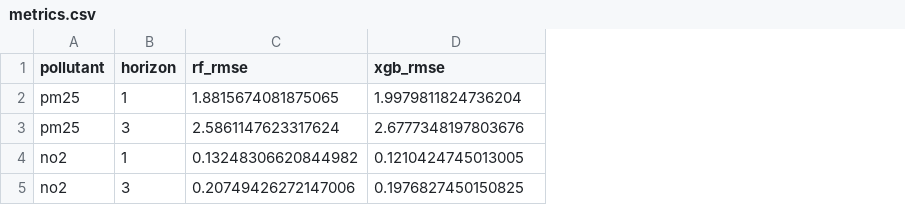
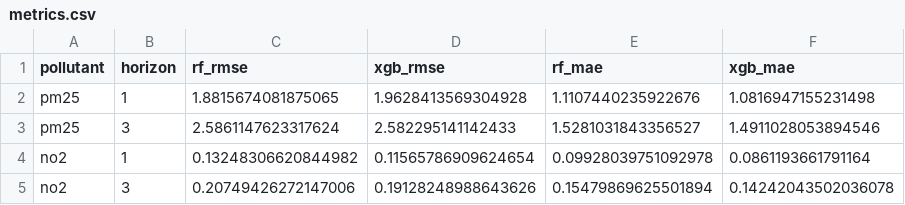
Before and after one commit to HarishLokhanta/Sydney-AQI-Forecasting-ML-project, a CSV file: reports/metrics.csv, drawn as a sheet; the diff names each change by its address in the sheet, - before the commit and + after, or states it on an @@ line.

```diff
--- a/reports/metrics.csv
+++ b/reports/metrics.csv
+column E (rf_mae), rows 2-5: 1.1107440235922676 | 1.5281031843356527 | 0.09928039751092978 | 0.15479869625501894
+column F (xgb_mae), rows 2-5: 1.0816947155231498 | 1.4911028053894546 | 0.0861193661791164 | 0.14242043502036078
-D2 (xgb_rmse): 1.9979811824736204
+D2 (xgb_rmse): 1.9628413569304928
-D3 (xgb_rmse): 2.6777348197803676
+D3 (xgb_rmse): 2.582295141142433
-D4 (xgb_rmse): 0.1210424745013005
+D4 (xgb_rmse): 0.11565786909624654
-D5 (xgb_rmse): 0.1976827450150825
+D5 (xgb_rmse): 0.19128248988643626
```
Also changed, not shown: reports/aqi_forecast.csv, reports/metrics_all.csv, 6 other files.
